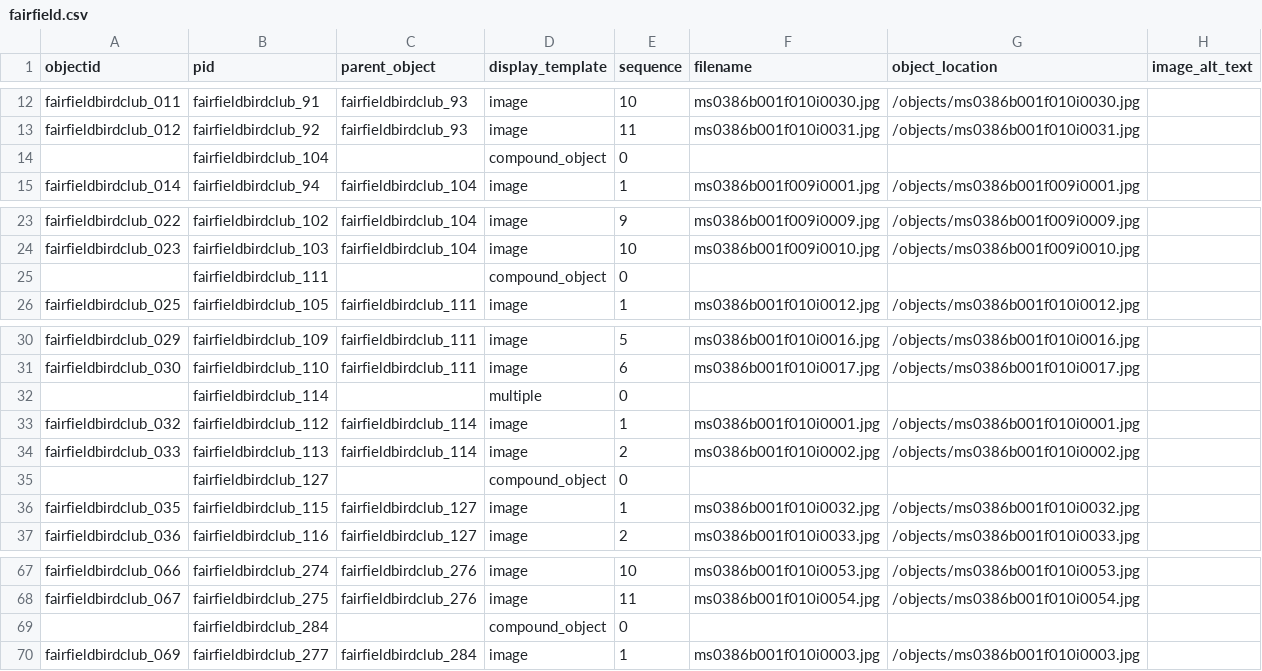
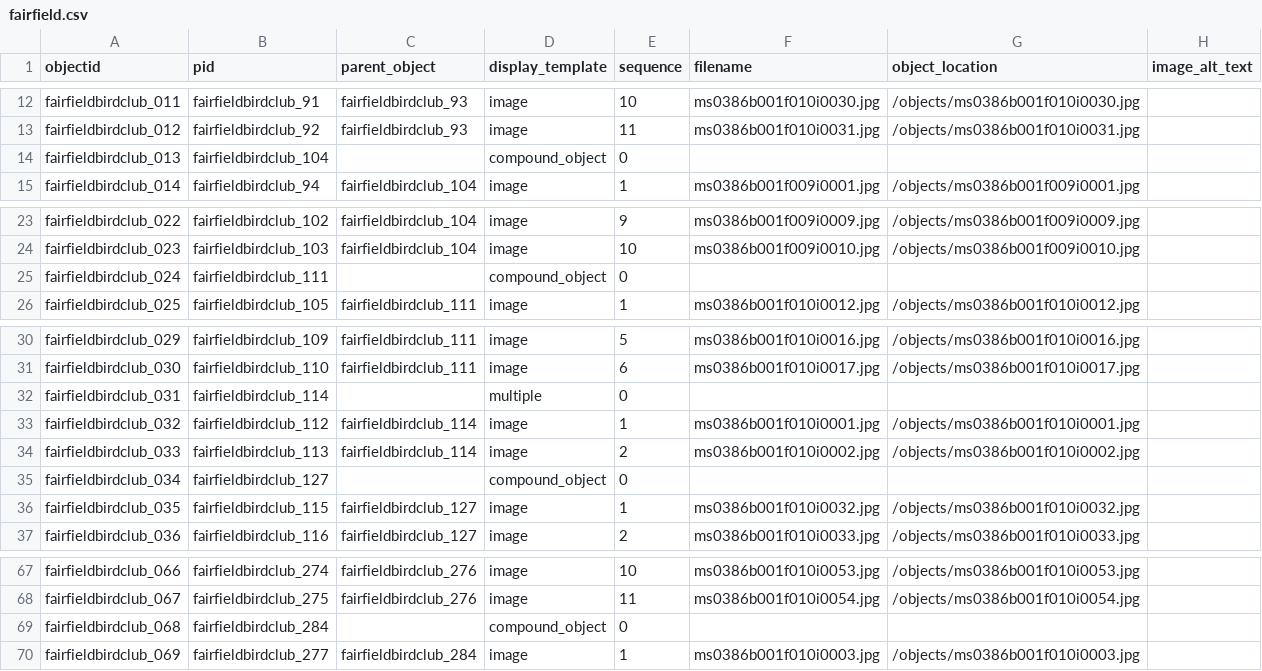
Before and after one commit to moxieBKjazzy/fairfield, a CSV file: _data/fairfield.csv, drawn as a sheet; only a part is shown, gaps mark what is left out; the diff covers the shown part only; the diff names each change by its address in the sheet, - before the commit and + after, or states it on an @@ line.

Commit message:
corrected errors in objectid column

```diff
--- a/_data/fairfield.csv
+++ b/_data/fairfield.csv
-A14 (objectid): (empty)
+A14 (objectid): fairfieldbirdclub_013
-A25 (objectid): (empty)
+A25 (objectid): fairfieldbirdclub_024
-A32 (objectid): (empty)
+A32 (objectid): fairfieldbirdclub_031
-A35 (objectid): (empty)
+A35 (objectid): fairfieldbirdclub_034
-A69 (objectid): (empty)
+A69 (objectid): fairfieldbirdclub_068
```
Also changed, not shown: 9 edited cells elsewhere in this file.
